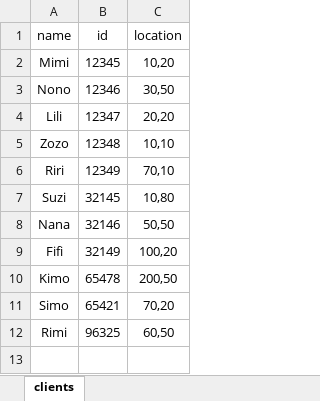
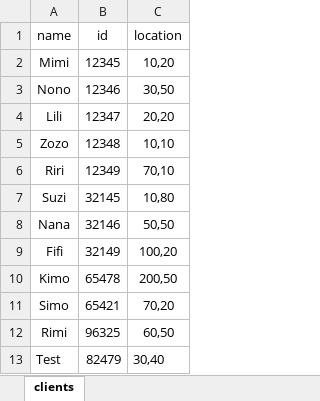
Before and after one commit to SuzanAlbedween/Schedule-System, an Excel workbook: excel_files/clients.xlsx, sheet clients, drawn as a sheet; values as stored, in another font and other column widths than the file's, no borders; the diff names each change by its address in the sheet, - before the commit and + after, or states it on an @@ line.

Commit message:
updating info in excel file

```diff
--- a/excel_files/clients.xlsx (sheet clients)
+++ b/excel_files/clients.xlsx (sheet clients)
+row 13: Test | 82479 | 30,40
```
Also changed, not shown: excel_files/problems_types.xlsx.
